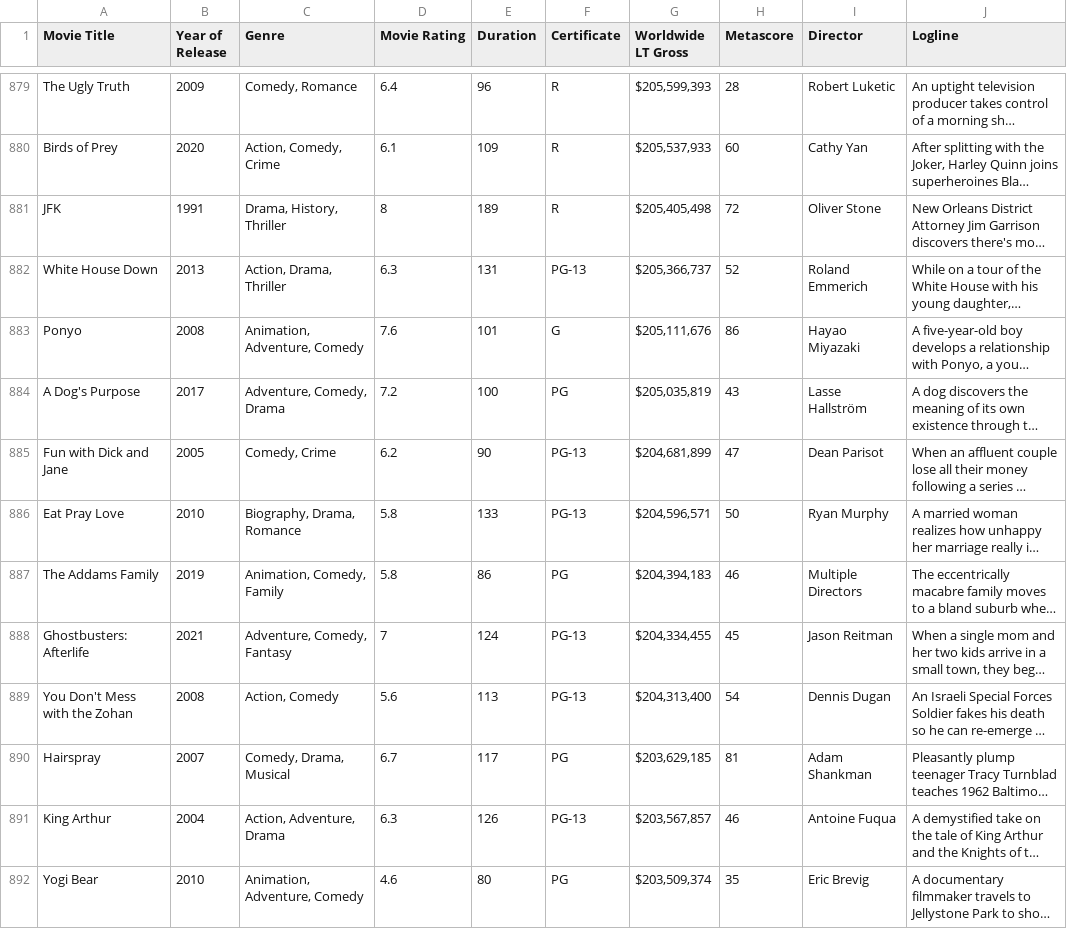
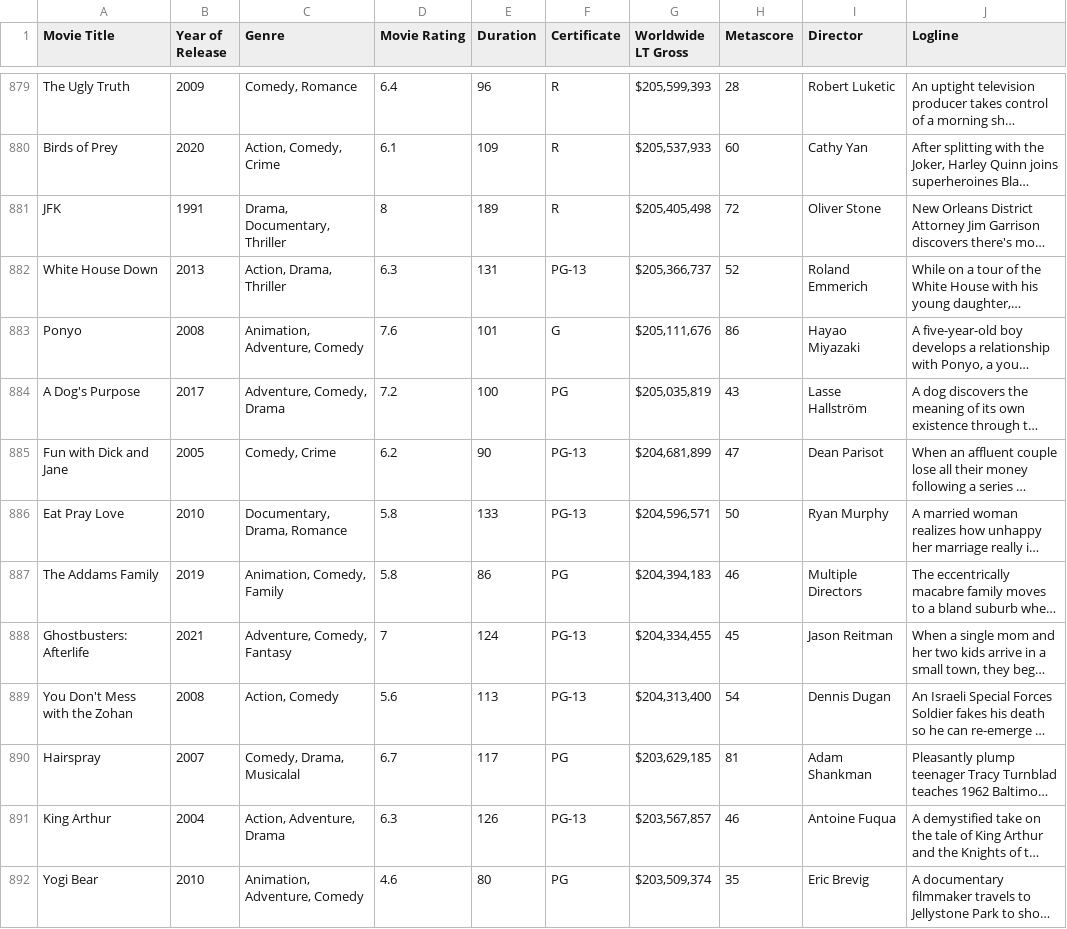
Before and after one commit to iphaic/screenle, a CSV file: data/imdb_top_films.csv, drawn as a sheet; only a part is shown, gaps mark what is left out; long unchanged cells end in …; the diff covers the shown part only; the diff names each change by its address in the sheet, - before the commit and + after, or states it on an @@ line.

Commit message:
Genres Music goes to Musical, Biography goes to Documentary. Game over now includes Movie Title

```diff
--- a/data/imdb_top_films.csv
+++ b/data/imdb_top_films.csv
-C881 (Genre): Drama, History, Thriller
+C881 (Genre): Drama, Documentary, Thriller
-C886 (Genre): Biography, Drama, Romance
+C886 (Genre): Documentary, Drama, Romance
-C890 (Genre): Comedy, Drama, Musical
+C890 (Genre): Comedy, Drama, Musicalal
```
Also changed, not shown: 72 edited cells elsewhere in this file, 7 other files.
